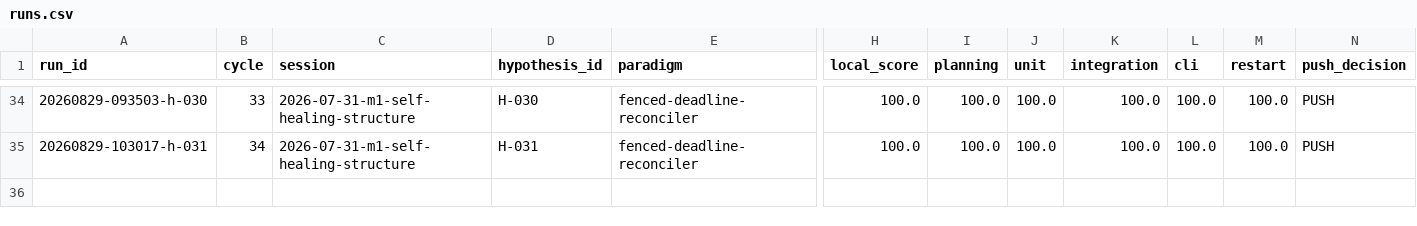
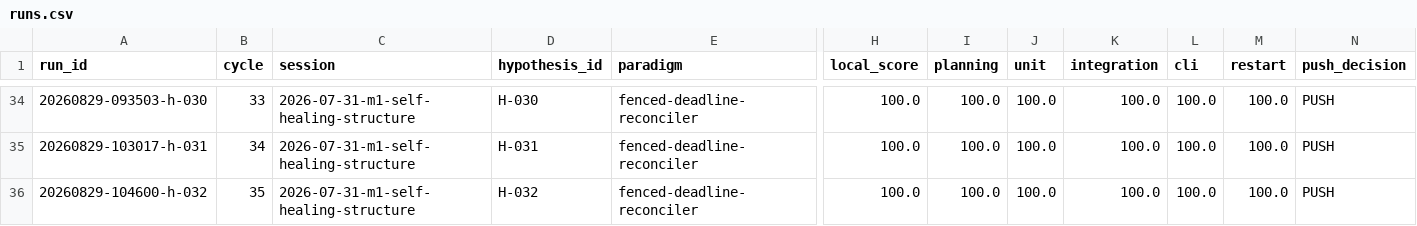
Before and after one commit to uukuguy/polymarket-arbitrage, a CSV file: docs/status/climb/runs.csv, drawn as a sheet; only a part is shown, gaps mark what is left out; rows hold the shown columns only; the diff names each change by its address in the sheet, - before the commit and + after, or states it on an @@ line.

```diff
--- a/docs/status/climb/runs.csv
+++ b/docs/status/climb/runs.csv
+row 36: 20260829-104600-h-032 | 35 | 2026-07-31-m1-self-healing-structure | H-032 | fenced-deadline-reconciler | 100.0 | 100.0 | 100.0 | 100.0 | 100.0 | 100.0 | PUSH
```
Also changed, not shown: 5 other files.
